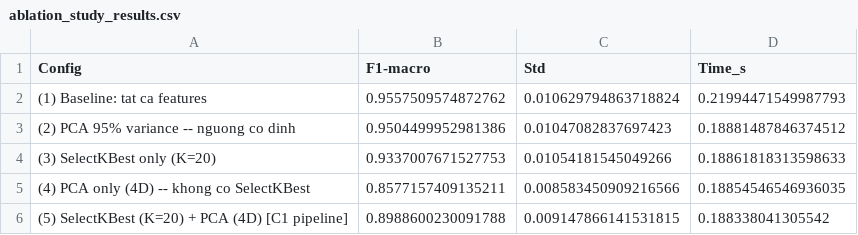
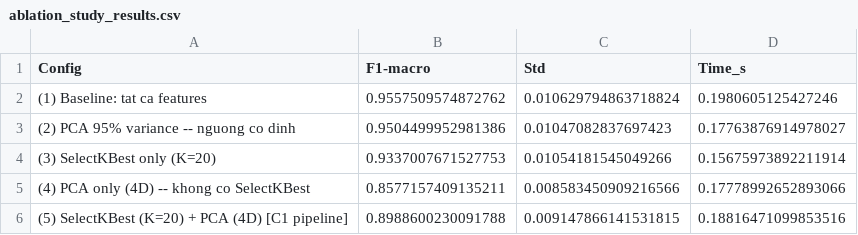
Before and after one commit to anhquan1111/QSVM_NSLKDD, a CSV file: data/processed_data/ablation_study_results.csv, drawn as a sheet.

```diff
--- a/data/processed_data/ablation_study_results.csv
+++ b/data/processed_data/ablation_study_results.csv
@@ -1,6 +1,6 @@
 Config,F1-macro,Std,Time_s
-(1) Baseline: tat ca features,0.9557509574872762,0.010629794863718824,0.21994471549987793
-(2) PCA 95% variance -- nguong co dinh,0.9504499952981386,0.01047082837697423,0.18881487846374512
-(3) SelectKBest only (K=20),0.9337007671527753,0.01054181545049266,0.18861818313598633
-(4) PCA only (4D) -- khong co SelectKBest,0.8577157409135211,0.008583450909216566,0.18854546546936035
-(5) SelectKBest (K=20) + PCA (4D)  [C1 pipeline],0.8988600230091788,0.009147866141531815,0.188338041305542
+(1) Baseline: tat ca features,0.9557509574872762,0.010629794863718824,0.1980605125427246
+(2) PCA 95% variance -- nguong co dinh,0.9504499952981386,0.01047082837697423,0.17763876914978027
+(3) SelectKBest only (K=20),0.9337007671527753,0.01054181545049266,0.15675973892211914
+(4) PCA only (4D) -- khong co SelectKBest,0.8577157409135211,0.008583450909216566,0.17778992652893066
+(5) SelectKBest (K=20) + PCA (4D)  [C1 pipeline],0.8988600230091788,0.009147866141531815,0.18816471099853516
```
Also changed, not shown: data/processed_data/NSL_KDD_Train_Sample1000.csv, data/processed_data/selectkbest_cv_results.csv, 24 other files.
